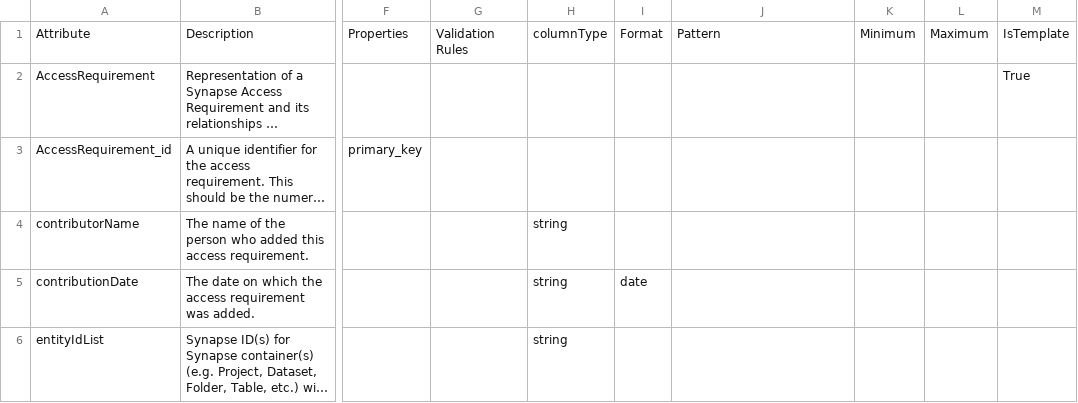
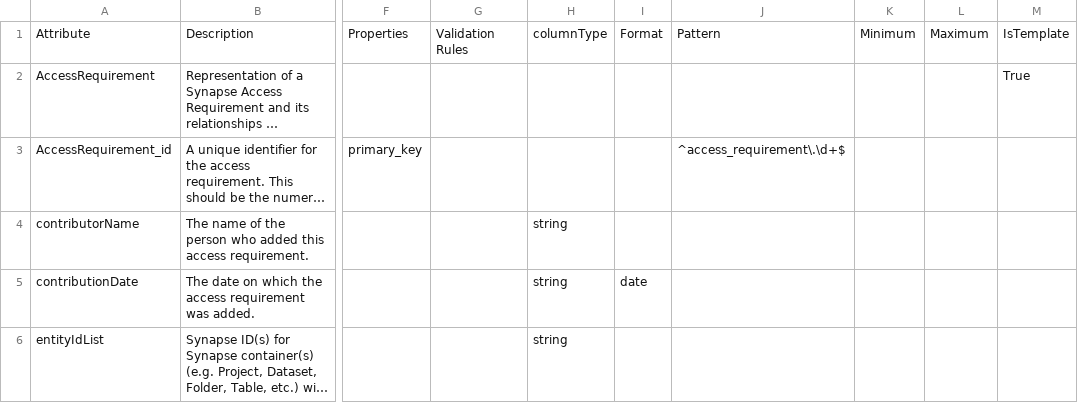
Before and after one commit to mc2-center/governanceDUO, a CSV file: model/AccessRequirement.model.csv, drawn as a sheet; only a part is shown, gaps mark what is left out; long unchanged cells end in …; the diff names each change by its address in the sheet, - before the commit and + after, or states it on an @@ line.

```diff
--- a/model/AccessRequirement.model.csv
+++ b/model/AccessRequirement.model.csv
-J3: (empty)
+J3: ^access_requirement\.\d+$
```
Also changed, not shown: model/Resource.model.csv, model/Schema.model.csv, 23 other files.
